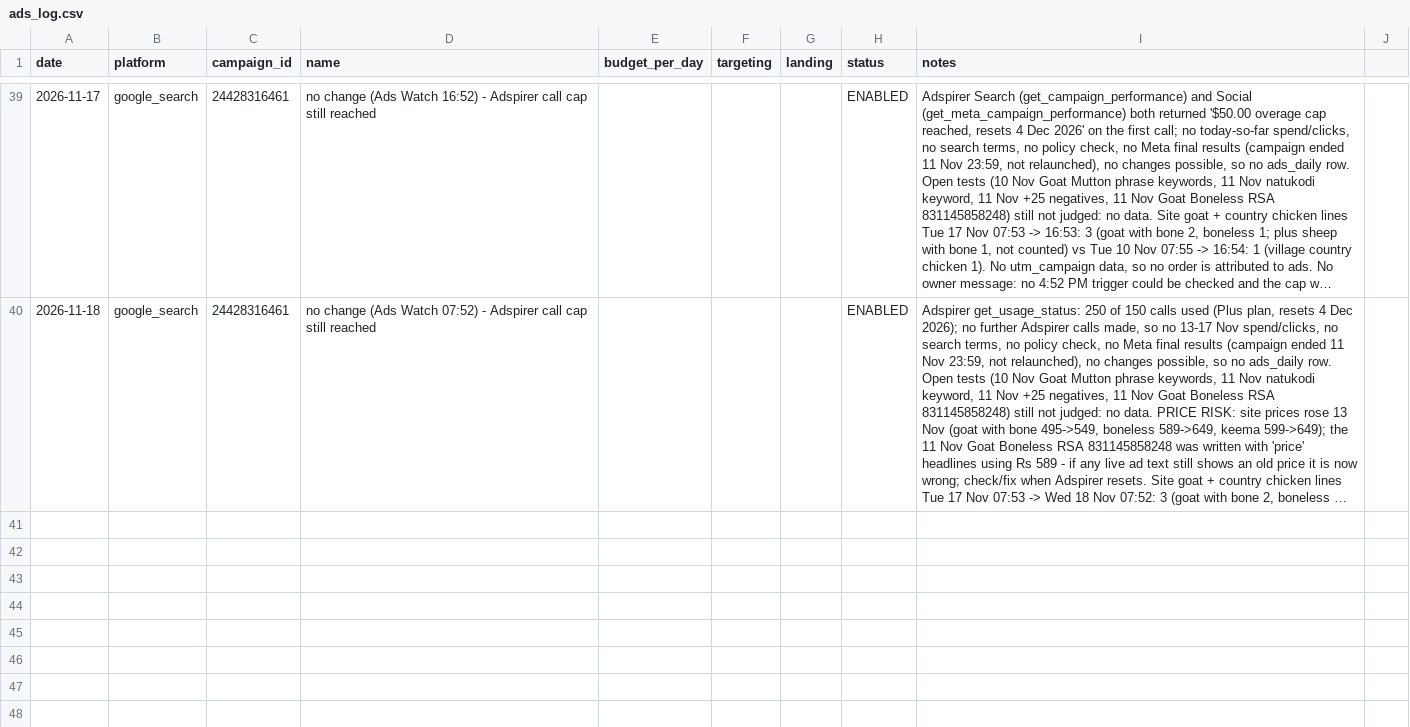
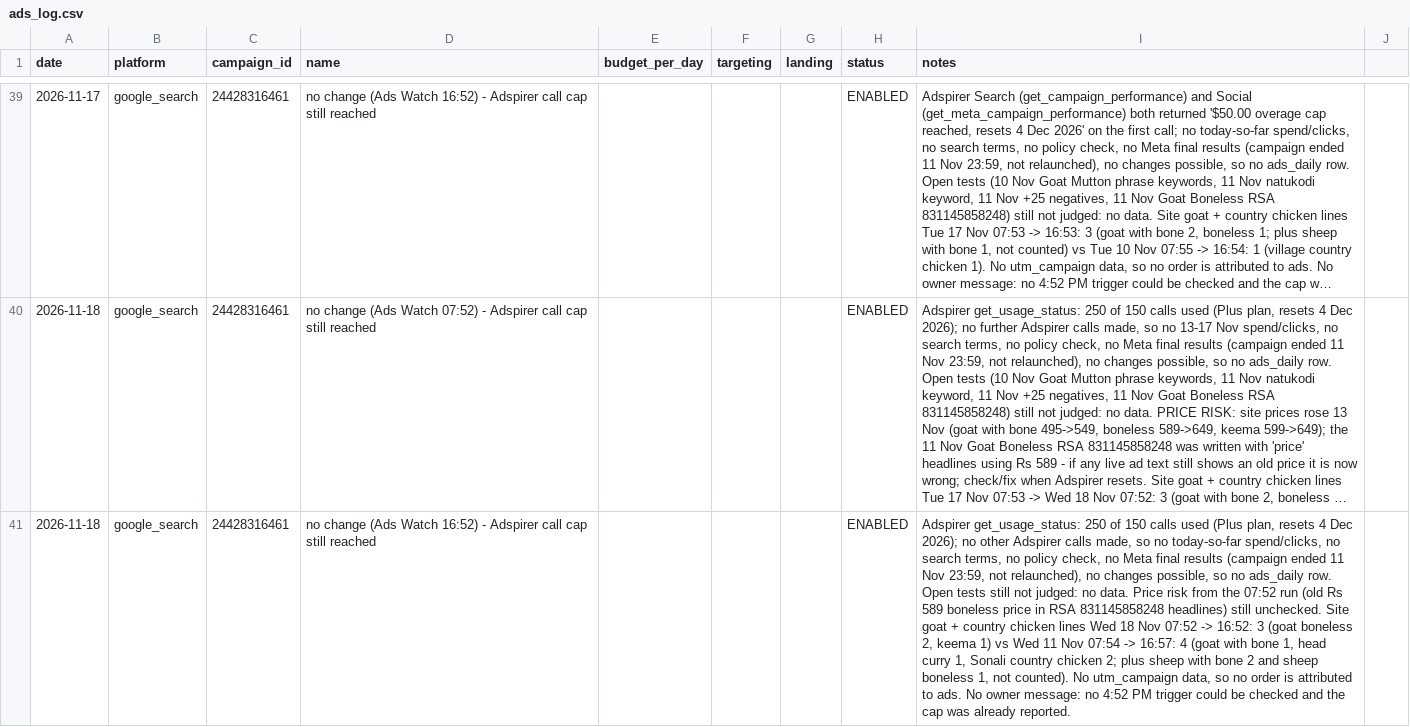
Before and after one commit to gjsgopi-dev/pureorganiczone-reels, a CSV file: insights/ads_log.csv, drawn as a sheet; only a part is shown, gaps mark what is left out; long unchanged cells end in …; the diff names each change by its address in the sheet, - before the commit and + after, or states it on an @@ line.

```diff
--- a/insights/ads_log.csv
+++ b/insights/ads_log.csv
+row 41: 2026-11-18 | google_search | 24428316461 | no change (Ads Watch 16:52) - Adspirer call cap still reached |  |  |  | ENABLED | Adspirer get_usage_status: 250 of 150 calls used (Plus plan, resets 4 Dec 2026); no other Adspirer calls made, so no today-so-far spend/clicks, no search terms, no policy check, no Meta final results (campaign ended 11 Nov 23:59, not relaunched), no changes possible, so no ads_daily row. Open tests still not judged: no data. Price risk from the 07:52 run (old Rs 589 boneless price in RSA 831145858248 headlines) still unchecked. Site goat + country chicken lines Wed 18 Nov 07:52 -> 16:52: 3 (goat boneless 2, keema 1) vs Wed 11 Nov 07:54 -> 16:57: 4 (goat with bone 1, head curry 1, Sonali country chicken 2; plus sheep with bone 2 and sheep boneless 1, not counted). No utm_campaign data, so no order is attributed to ads. No owner message: no 4:52 PM trigger could be checked and the cap was already reported.
```
Also changed, not shown: 1 other file.
